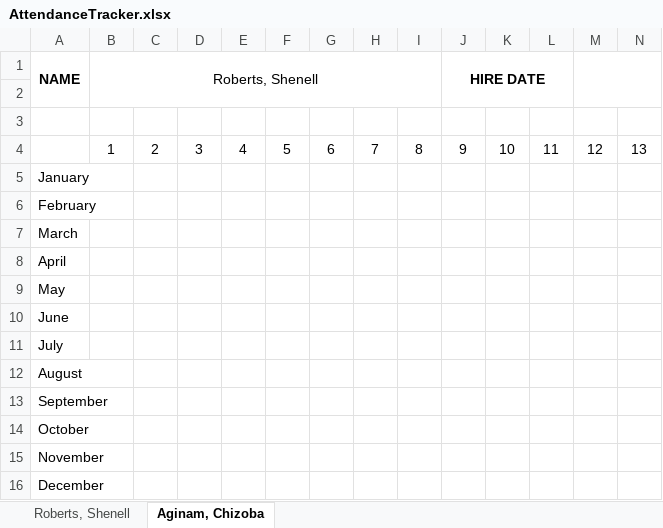
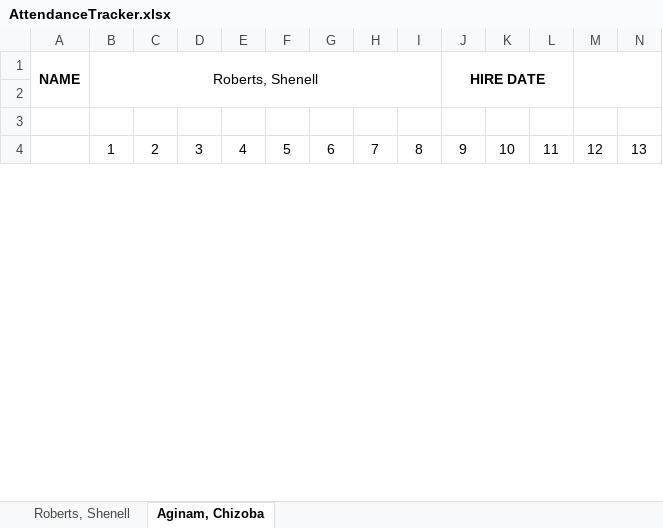
Before and after one commit to Mccoyasia/AttendanceTracker, an Excel workbook: AttendanceTracker.xlsx, sheet Aginam, Chizoba, drawn as a sheet; only a part is shown; values as stored, in another font and other column widths than the file's, no borders; conditional formats not drawn; removed rows and columns are numbered as before the commit, all else as after; rows hold the shown columns only; the diff covers the shown part only; the diff names each change by its address in the sheet, - before the commit and + after, or states it on an @@ line.

```diff
--- a/AttendanceTracker.xlsx (sheet Aginam, Chizoba)
+++ b/AttendanceTracker.xlsx (sheet Aginam, Chizoba)
-row 5: January
-row 6: February
-row 7: March
-row 8: April
-row 9: May
-row 10: June
-row 11: July
-row 12: August
-row 13: September
-row 14: October
-row 15: November
-row 16: December
```
Also changed, not shown: 18 added rows elsewhere in this sheet, sheet Roberts, Shenell.
